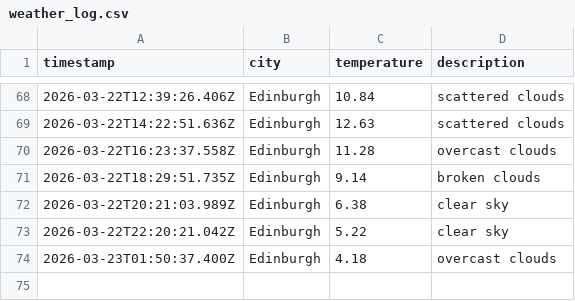
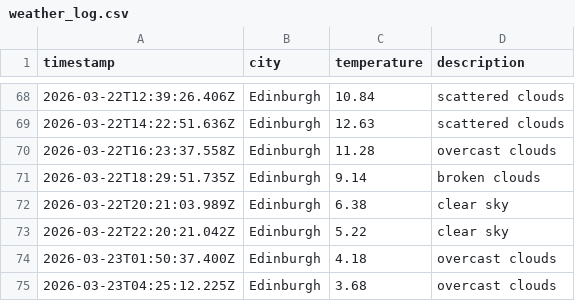
Before and after one commit to saniatalha/WeatherAppJS, a CSV file: data/weather_log.csv, drawn as a sheet; only a part is shown, gaps mark what is left out.

```diff
--- a/data/weather_log.csv
+++ b/data/weather_log.csv
@@ -74 +74,2 @@ timestamp,city,temperature,description
 2026-03-23T01:50:37.400Z,Edinburgh,4.18,overcast clouds
+2026-03-23T04:25:12.225Z,Edinburgh,3.68,overcast clouds
```
Also changed, not shown: 1 other file.
